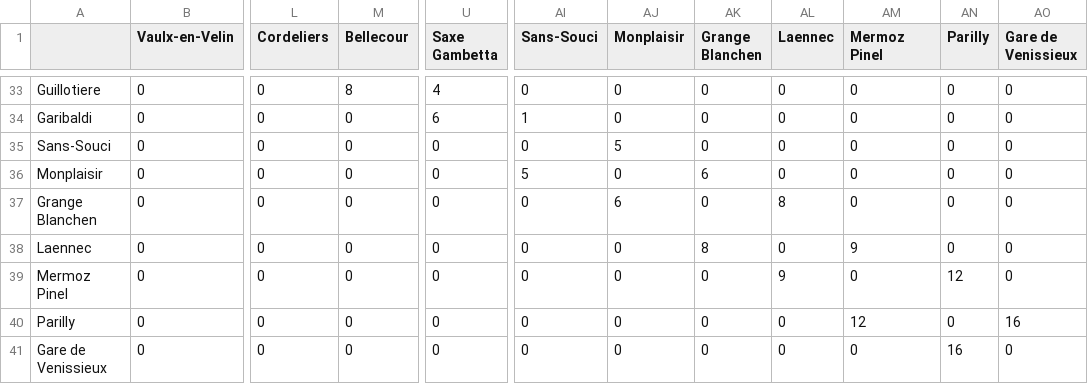
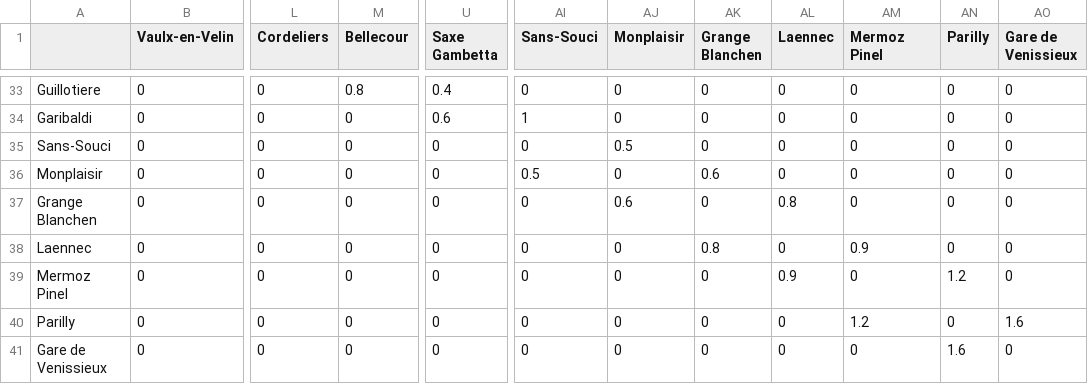
Before and after one commit to cbasitodx/AStar_Algorithm, a CSV file: src/Metro/lyoncsv.csv, drawn as a sheet; only a part is shown, gaps mark what is left out; the diff covers the shown part only; the diff names each change by its address in the sheet, - before the commit and + after, or states it on an @@ line.

```diff
--- a/src/Metro/lyoncsv.csv
+++ b/src/Metro/lyoncsv.csv
-M33 (Bellecour): 8
+M33 (Bellecour): 0.8
-U33 (Saxe Gambetta): 4
+U33 (Saxe Gambetta): 0.4
-U34 (Saxe Gambetta): 6
+U34 (Saxe Gambetta): 0.6
-AJ35 (Monplaisir): 5
+AJ35 (Monplaisir): 0.5
-AI36 (Sans-Souci): 5
+AI36 (Sans-Souci): 0.5
-AK36 (Grange Blanchen): 6
+AK36 (Grange Blanchen): 0.6
-AJ37 (Monplaisir): 6
+AJ37 (Monplaisir): 0.6
-AL37 (Laennec): 8
+AL37 (Laennec): 0.8
-AK38 (Grange Blanchen): 8
+AK38 (Grange Blanchen): 0.8
-AM38 (Mermoz Pinel): 9
+AM38 (Mermoz Pinel): 0.9
-AL39 (Laennec): 9
+AL39 (Laennec): 0.9
-AN39 (Parilly): 12
+AN39 (Parilly): 1.2
-AM40 (Mermoz Pinel): 12
+AM40 (Mermoz Pinel): 1.2
-AO40 (Gare de Venissieux): 16
+AO40 (Gare de Venissieux): 1.6
-AN41 (Parilly): 16
+AN41 (Parilly): 1.6
```
Also changed, not shown: 63 edited cells elsewhere in this file, 5 other files.
